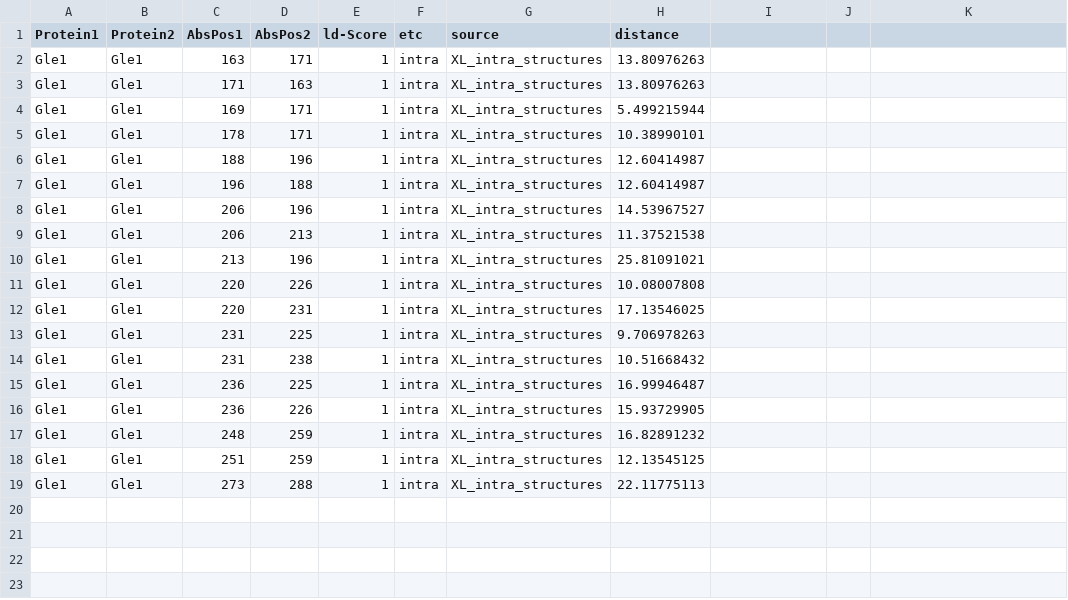
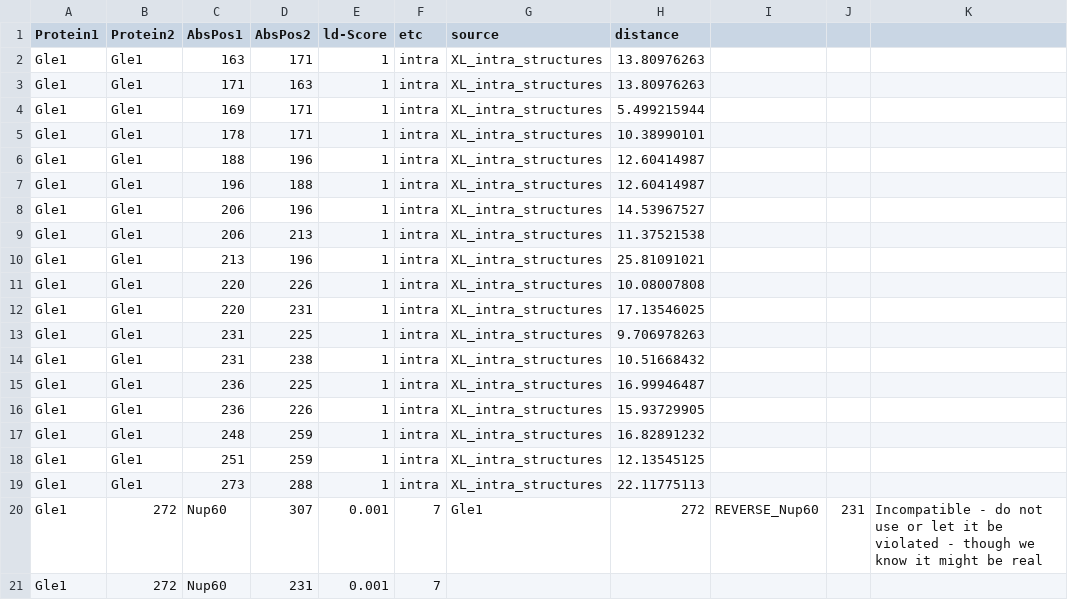
Before and after one commit to integrativemodeling/npc2018, a CSV file: data_npc/XL_backup/Gle1.csv, drawn as a sheet; the diff names each change by its address in the sheet, - before the commit and + after, or states it on an @@ line.

```diff
--- a/data_npc/XL_backup/Gle1.csv
+++ b/data_npc/XL_backup/Gle1.csv
+row 20: Gle1 | 272 | Nup60 | 307 | 0.001 | 7 | Gle1 | 272 | REVERSE_Nup60 | 231 | Incompatible - do not use or let it be violated - though we know it might be real
+row 21: Gle1 | 272 | Nup60 | 231 | 0.001 | 7
```
Also changed, not shown: data_npc/XL_backup/XL_FGs.csv, 4 other files.
